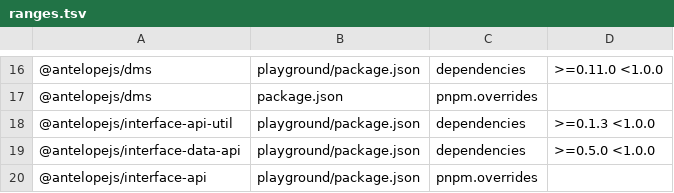
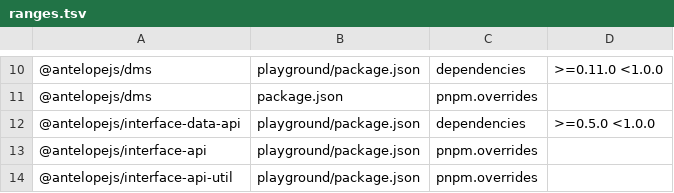
Before and after one commit to AntelopeJS/dms-database, a TSV file: .campaign/tgz/ranges.tsv, drawn as a sheet; only a part is shown, gaps mark what is left out; the shorter side is filled out with more unchanged rows; the diff covers the shown part only.

Commit message:
build(deps): take the released core, interface-core, interface-api, interface-api-util, interface-database-decorators, dms-frontend and mongodb

```diff
--- a/.campaign/tgz/ranges.tsv
+++ b/.campaign/tgz/ranges.tsv
@@ -17,3 +11,2 @@
 @antelopejs/dms	package.json	pnpm.overrides	
-@antelopejs/interface-api-util	playground/package.json	dependencies	>=0.1.3 <1.0.0
 @antelopejs/interface-data-api	playground/package.json	dependencies	>=0.5.0 <1.0.0
```
Also changed, not shown: 16 removed rows elsewhere in this file, 15 other files.
